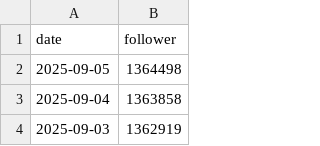
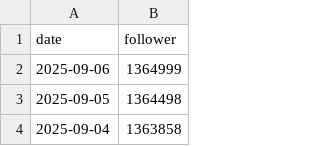
Before and after one commit to Graysonnwu/Bilibili-fans-actions, a CSV file: data/1265680561.csv, drawn as a sheet; only a part is shown; the shorter side is filled out with more unchanged rows; the diff names each change by its address in the sheet, - before the commit and + after, or states it on an @@ line.

```diff
--- a/data/1265680561.csv
+++ b/data/1265680561.csv
+row 2: 2025-09-06 | 1364999
```
Also changed, not shown: data/123795206.csv, data/1767985786.csv, 33 other files.
